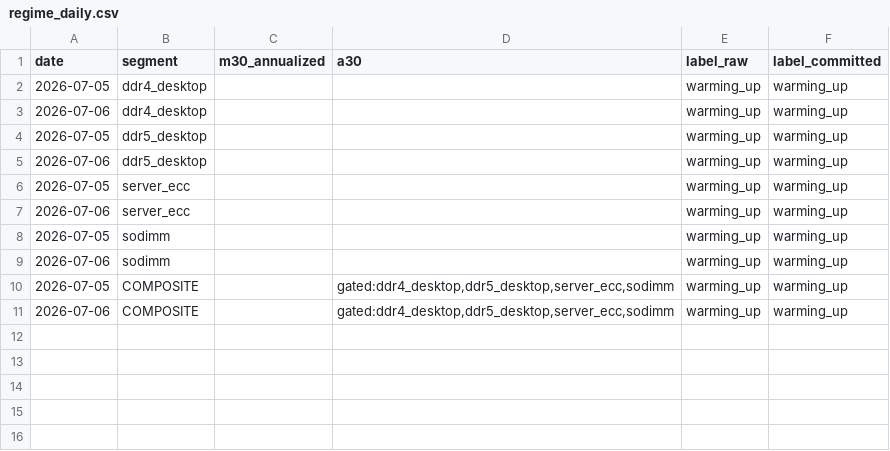
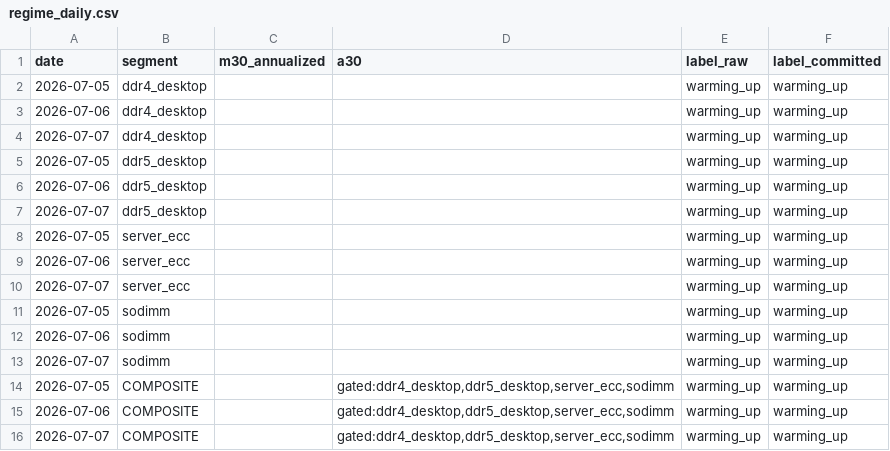
Before and after one commit to hthommasson/memory-market-tracker, a CSV file: docs/data/regime_daily.csv, drawn as a sheet.

```diff
--- a/docs/data/regime_daily.csv
+++ b/docs/data/regime_daily.csv
@@ -3,9 +3,14 @@ date,segment,m30_annualized,a30,label_raw,label_committed
 2026-07-06,ddr4_desktop,,,warming_up,warming_up
+2026-07-07,ddr4_desktop,,,warming_up,warming_up
 2026-07-05,ddr5_desktop,,,warming_up,warming_up
 2026-07-06,ddr5_desktop,,,warming_up,warming_up
+2026-07-07,ddr5_desktop,,,warming_up,warming_up
 2026-07-05,server_ecc,,,warming_up,warming_up
 2026-07-06,server_ecc,,,warming_up,warming_up
+2026-07-07,server_ecc,,,warming_up,warming_up
 2026-07-05,sodimm,,,warming_up,warming_up
 2026-07-06,sodimm,,,warming_up,warming_up
+2026-07-07,sodimm,,,warming_up,warming_up
 2026-07-05,COMPOSITE,,"gated:ddr4_desktop,ddr5_desktop,server_ecc,sodimm",warming_up,warming_up
 2026-07-06,COMPOSITE,,"gated:ddr4_desktop,ddr5_desktop,server_ecc,sodimm",warming_up,warming_up
+2026-07-07,COMPOSITE,,"gated:ddr4_desktop,ddr5_desktop,server_ecc,sodimm",warming_up,warming_up
```
Also changed, not shown: docs/data/equity_daily.csv, docs/data/price_obs.csv, 4 other files.
